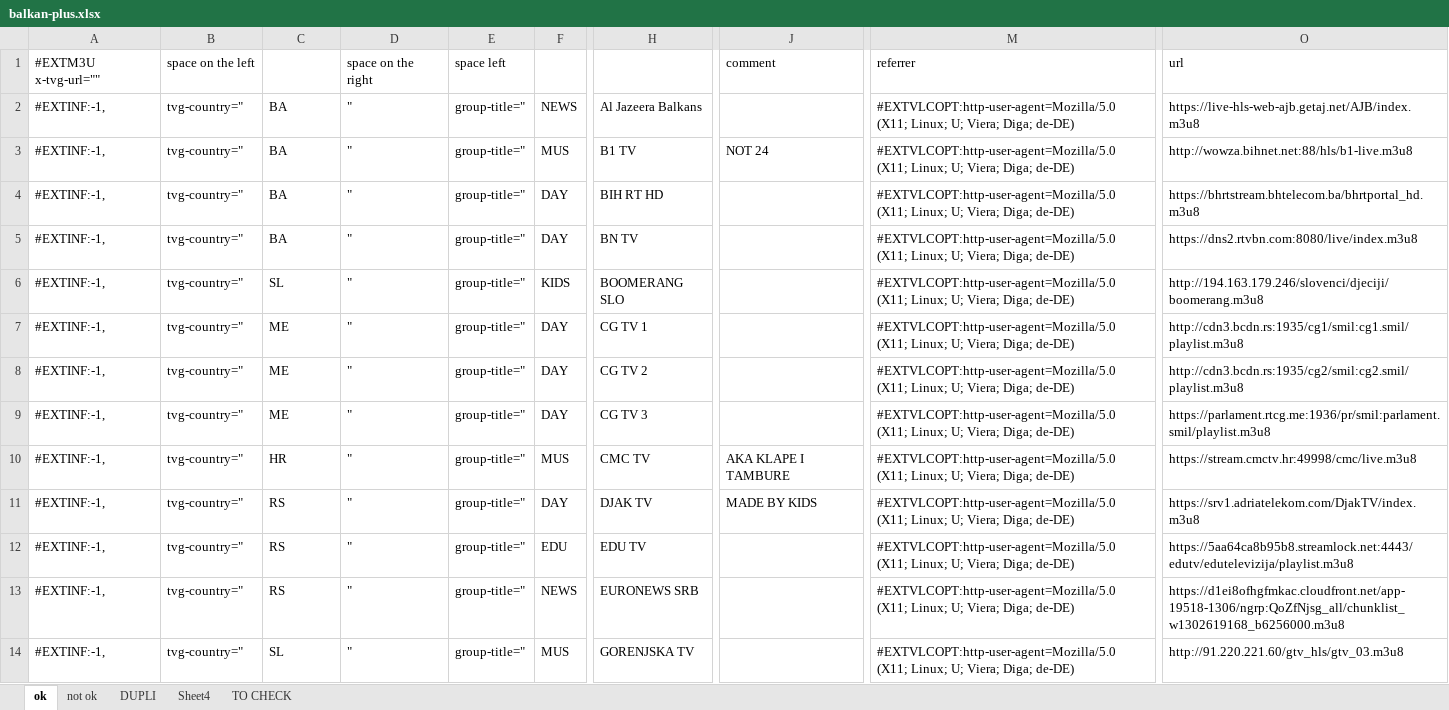
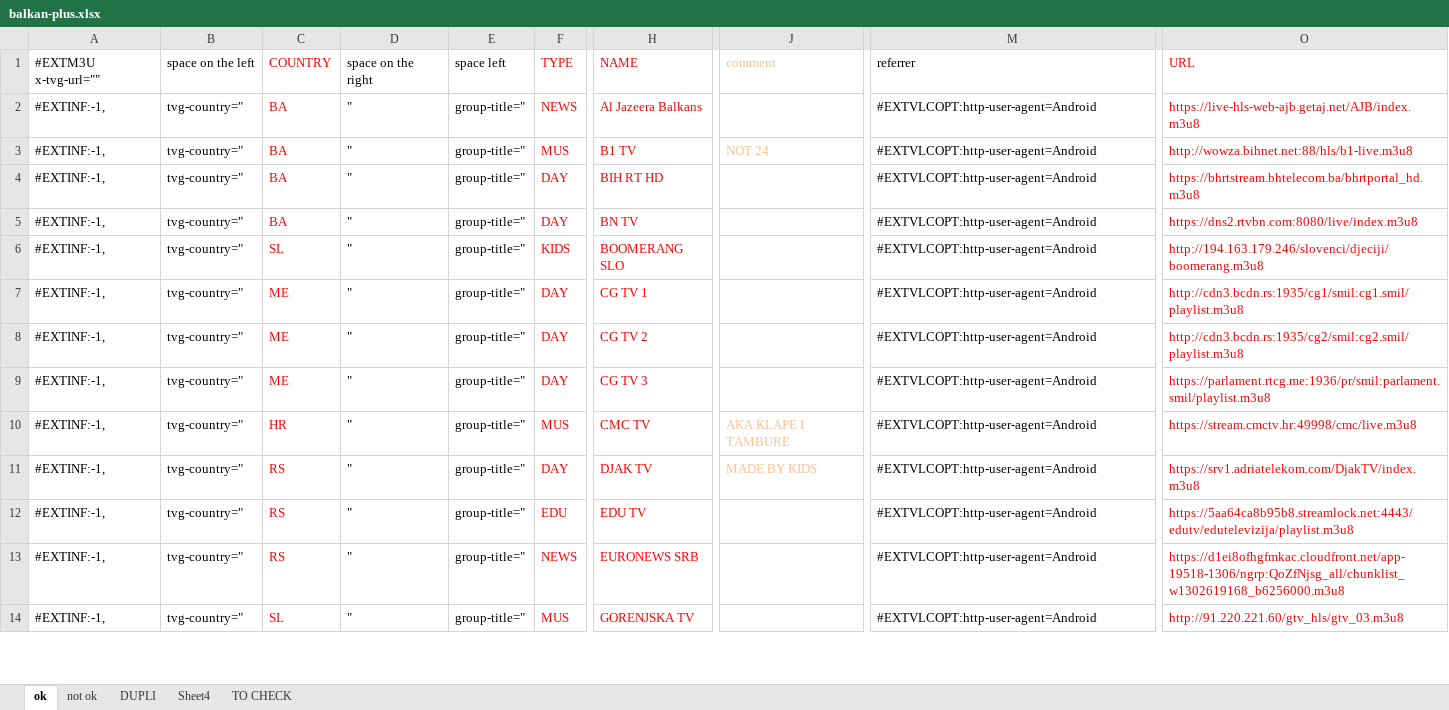
Before and after one commit to dbojan/free-iptv-balkan-plus, an Excel workbook: balkan-plus.xlsx, sheet ok, drawn as a sheet; only a part is shown, gaps mark what is left out; values as stored, in another font and other column widths than the file's, no borders; the diff covers the shown part only; the diff names each change by its address in the sheet, - before the commit and + after, or states it on an @@ line.

```diff
--- a/balkan-plus.xlsx (sheet ok)
+++ b/balkan-plus.xlsx (sheet ok)
-C1: (empty)
+C1: COUNTRY
-F1: (empty)
+F1: TYPE
-H1: (empty)
+H1: NAME
-J1 text colour: black
+J1 text colour: #FAC090
-O1: url
+O1: URL
-O1:O14 text colour: black
+O1:O14 text colour: #FF0000
-C2:C14 text colour: black
+C2:C14 text colour: #FF0000
-F2:F14 text colour: black
+F2:F14 text colour: #FF0000
-H2:H14 text colour: black
+H2:H14 text colour: #FF0000
-M2:M14: #EXTVLCOPT:http-user-agent=Mozilla/5.0 (X11; Linux; U; Viera; Diga; de-DE)
+M2:M14: #EXTVLCOPT:http-user-agent=Android
-J3 text colour: black
+J3 text colour: #FAC090
-J10:J11 text colour: black
+J10:J11 text colour: #FAC090
```
Also changed, not shown: other rows of this sheet, sheet not ok, sheet DUPLI, 1 other file.
